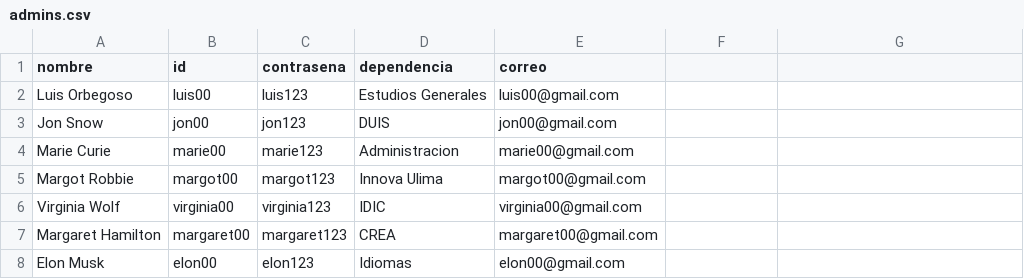
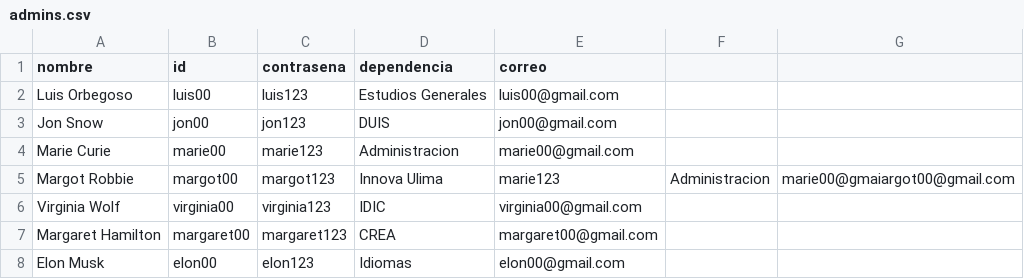
Before and after one commit to marcv00/EDAPROYECTO, a CSV file: src/datos/admins.csv, drawn as a sheet.

Commit message:
Main ui and Admin ui modification

```diff
--- a/src/datos/admins.csv
+++ b/src/datos/admins.csv
@@ -4,3 +4,3 @@ Jon Snow;jon00;jon123;DUIS;jon00@gmail.com
 Marie Curie;marie00;marie123;Administracion;marie00@gmail.com
-Margot Robbie;margot00;margot123;Innova Ulima;margot00@gmail.com
+Margot Robbie;margot00;margot123;Innova Ulima;marie123;Administracion;marie00@gmaiargot00@gmail.com
 Virginia Wolf;virginia00;virginia123;IDIC;virginia00@gmail.com
```
Also changed, not shown: 3 other files.
